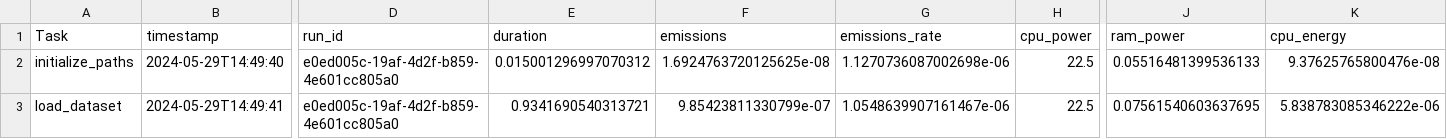
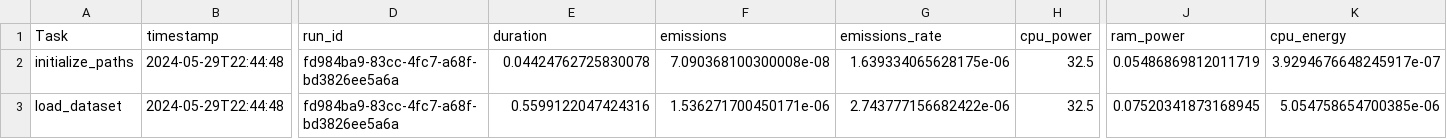
Before and after one commit to apathriel/cds-lang-analytics, a CSV file: assignments/text_classification_benchmarks/out/logistic_emission_results_process.csv, drawn as a sheet; only a part is shown, gaps mark what is left out; the diff covers the shown part only; the diff names each change by its address in the sheet, - before the commit and + after, or states it on an @@ line.

```diff
--- a/assignments/text_classification_benchmarks/out/logistic_emission_results_process.csv
+++ b/assignments/text_classification_benchmarks/out/logistic_emission_results_process.csv
-B2 (timestamp): 2024-05-29T14:49:40
+B2 (timestamp): 2024-05-29T22:44:48
-D2:D3 (run_id): e0ed005c-19af-4d2f-b859-4e601cc805a0
+D2:D3 (run_id): fd984ba9-83cc-4fc7-a68f-bd3826ee5a6a
-E2 (duration): 0.015001296997070312
+E2 (duration): 0.04424762725830078
-F2 (emissions): 1.6924763720125625e-08
+F2 (emissions): 7.090368100300008e-08
-G2 (emissions_rate): 1.1270736087002698e-06
+G2 (emissions_rate): 1.639334065628175e-06
-H2:H3 (cpu_power): 22.5
+H2:H3 (cpu_power): 32.5
-J2 (ram_power): 0.05516481399536133
+J2 (ram_power): 0.05486869812011719
-K2 (cpu_energy): 9.37625765800476e-08
+K2 (cpu_energy): 3.9294676648245917e-07
-B3 (timestamp): 2024-05-29T14:49:41
+B3 (timestamp): 2024-05-29T22:44:48
-E3 (duration): 0.9341690540313721
+E3 (duration): 0.5599122047424316
-F3 (emissions): 9.85423811330799e-07
+F3 (emissions): 1.536271700450171e-06
-G3 (emissions_rate): 1.0548639907161467e-06
+G3 (emissions_rate): 2.743777156682422e-06
-J3 (ram_power): 0.07561540603637695
+J3 (ram_power): 0.07520341873168945
-K3 (cpu_energy): 5.838783085346222e-06
+K3 (cpu_energy): 5.054758654700385e-06
```
Also changed, not shown: 108 edited cells elsewhere in this file, 9 other files.
